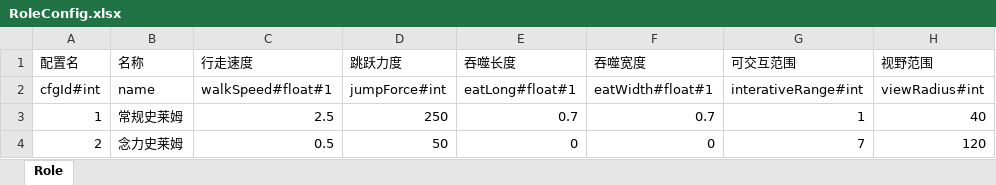
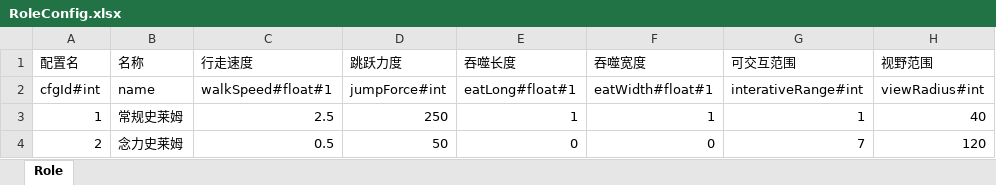
Before and after one commit to AisenQinjia/DarkestMoment, an Excel workbook: excel2json/excel/RoleConfig.xlsx, sheet Role, drawn as a sheet; values as stored, in another font and other column widths than the file's, no borders; the diff names each change by its address in the sheet, - before the commit and + after, or states it on an @@ line.

```diff
--- a/excel2json/excel/RoleConfig.xlsx (sheet Role)
+++ b/excel2json/excel/RoleConfig.xlsx (sheet Role)
-E3 (吞噬长度): 0.7
+E3 (吞噬长度): 1
-F3 (吞噬宽度): 0.7
+F3 (吞噬宽度): 1
```
Also changed, not shown: 36 other files.
